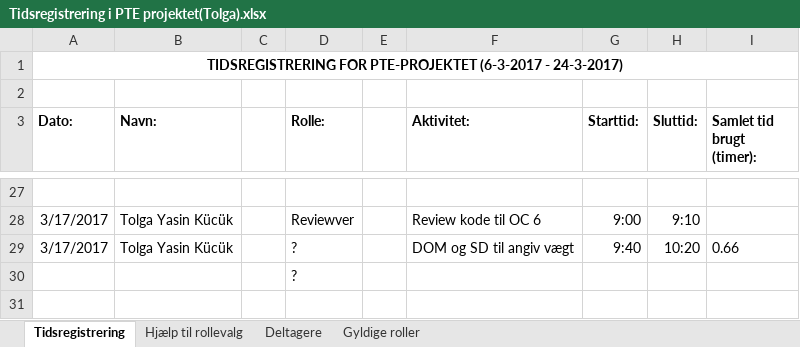
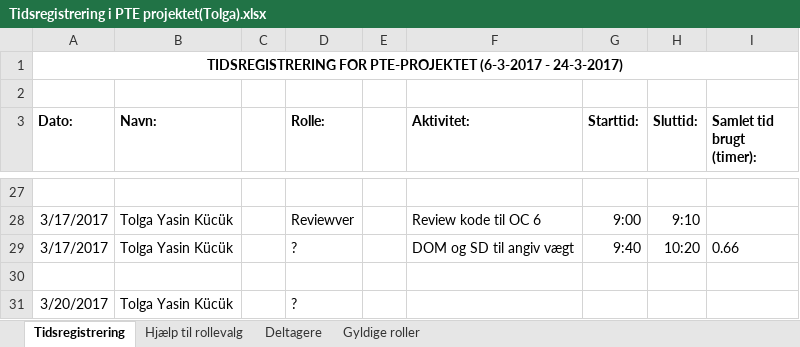
Before and after one commit to aggerzz/PTE-projekt, an Excel workbook: Documentation/08 - Project Management/Tidsregistrering/Tidsregistrering i PTE projektet(Tolga).xlsx, sheet Tidsregistrering, drawn as a sheet; only a part is shown, gaps mark what is left out; values as stored, in another font and other column widths than the file's, no borders; the diff names each change by its address in the sheet, - before the commit and + after, or states it on an @@ line.

Commit message:
OC 12 lavet, og tidsregistrering er opdaterert

```diff
--- a/Documentation/08 - Project Management/Tidsregistrering/Tidsregistrering i PTE projektet(Tolga).xlsx (sheet Tidsregistrering)
+++ b/Documentation/08 - Project Management/Tidsregistrering/Tidsregistrering i PTE projektet(Tolga).xlsx (sheet Tidsregistrering)
-D30 (Rolle:): ?
+D30 (Rolle:): (empty)
+row 31: 3/20/2017 | Tolga Yasin Kücük |  | ?
```
Also changed, not shown: 1 other file.
